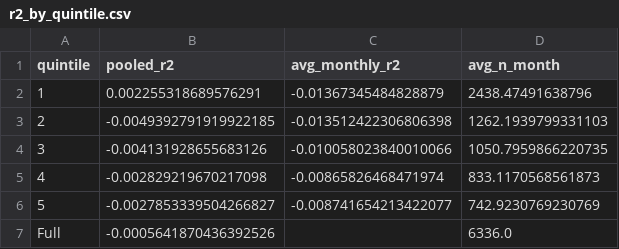
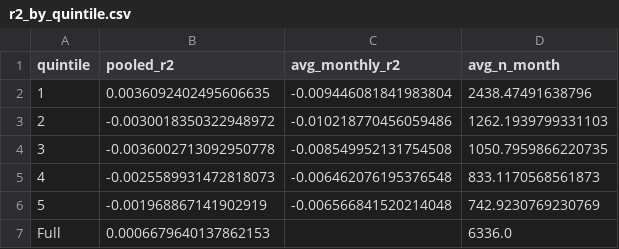
Before and after one commit to JoJoTeng/liquidity-ml, a CSV file: outputs/motivation/step3/dvol/r2_by_quintile.csv, drawn as a sheet.

```diff
--- a/outputs/motivation/step3/dvol/r2_by_quintile.csv
+++ b/outputs/motivation/step3/dvol/r2_by_quintile.csv
@@ -1,7 +1,7 @@
 quintile,pooled_r2,avg_monthly_r2,avg_n_month
-1,0.002255318689576291,-0.01367345484828879,2438.47491638796
-2,-0.0049392791919922185,-0.013512422306806398,1262.1939799331103
-3,-0.004131928655683126,-0.010058023840010066,1050.7959866220735
-4,-0.002829219670217098,-0.00865826468471974,833.1170568561873
-5,-0.0027853339504266827,-0.008741654213422077,742.9230769230769
-Full,-0.0005641870436392526,,6336.0
+1,0.0036092402495606635,-0.009446081841983804,2438.47491638796
+2,-0.0030018350322948972,-0.010218770456059486,1262.1939799331103
+3,-0.0036002713092950778,-0.008549952131754508,1050.7959866220735
+4,-0.0025589931472818073,-0.006462076195376548,833.1170568561873
+5,-0.001968867141902919,-0.006566841520214048,742.9230769230769
+Full,0.0006679640137862153,,6336.0
```
Also changed, not shown: 6 other files.
